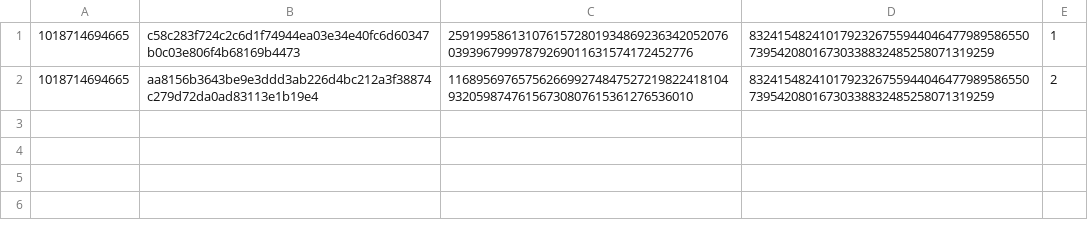
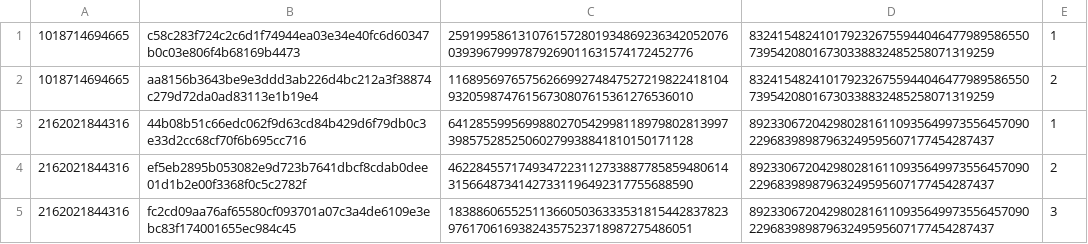
Before and after one commit to barryways/ED2-Lab, a CSV file: Backend/src/data/RSA/signatures.csv, drawn as a sheet.

```diff
--- a/Backend/src/data/RSA/signatures.csv
+++ b/Backend/src/data/RSA/signatures.csv
@@ -2 +2,4 @@
 1018714694665;aa8156b3643be9e3ddd3ab226d4bc212a3f38874c279d72da0ad83113e1b19e4;116895697657562669927484752721982241810493205987476156730807615361276536010;832415482410179232675594404647798958655073954208016730338832485258071319259;2
+2162021844316;44b08b51c66edc062f9d63cd84b429d6f79db0c3e33d2cc68cf70f6b695cc716;641285599569988027054299811897980281399739857528525060279938841810150171128;892330672042980281611093564997355645709022968398987963249595607177454287437;1
+2162021844316;ef5eb2895b053082e9d723b7641dbcf8cdab0dee01d1b2e00f3368f0c5c2782f;462284557174934722311273388778585948061431566487341427331196492317755688590;892330672042980281611093564997355645709022968398987963249595607177454287437;2
+2162021844316;fc2cd09aa76af65580cf093701a07c3a4de6109e3ebc83f174001655ec984c45;183886065525113660503633353181544283782397617061693824357523718987275486051;892330672042980281611093564997355645709022968398987963249595607177454287437;3
```
Also changed, not shown: 11 other files.
